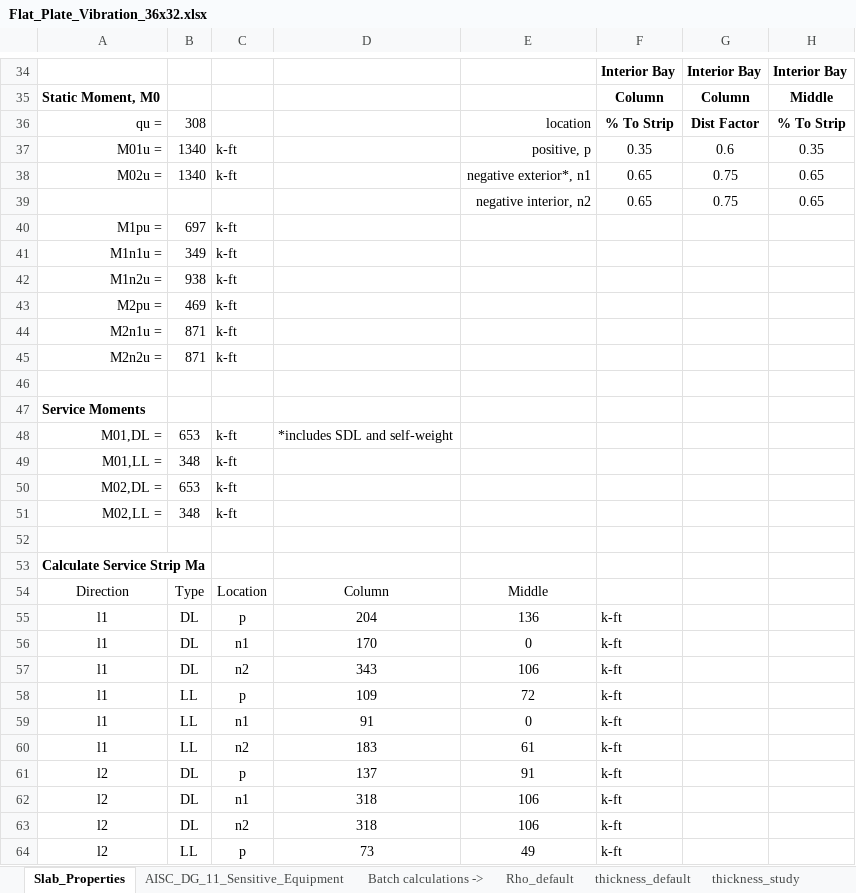
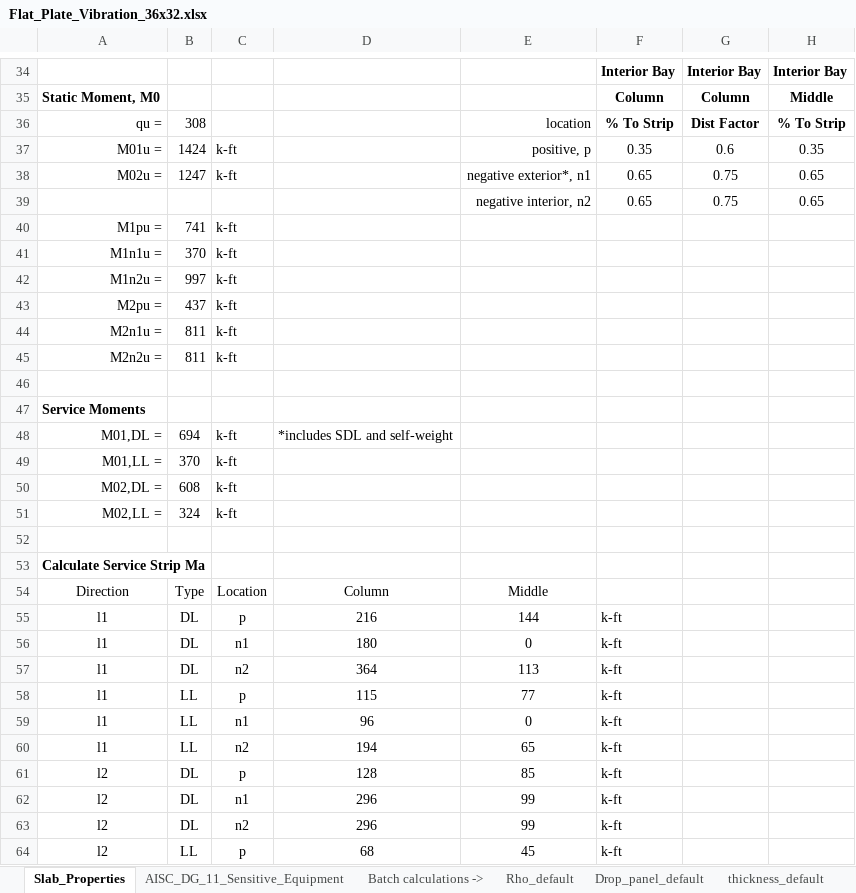
Before and after one commit to m-clare/vibraslab, an Excel workbook: slab_36x32/Flat_Plate_Vibration_36x32.xlsx, sheet Slab_Properties, drawn as a sheet; only a part is shown, gaps mark what is left out; values as stored, in another font and other column widths than the file's, no borders; the diff covers the shown part only; the diff names each change by its address in the sheet, - before the commit and + after, or states it on an @@ line.

```diff
--- a/slab_36x32/Flat_Plate_Vibration_36x32.xlsx (sheet Slab_Properties)
+++ b/slab_36x32/Flat_Plate_Vibration_36x32.xlsx (sheet Slab_Properties)
+sheet tab: Drop_panel_default
-B37: 1340
+B37: 1424
-B38: 1340
+B38: 1247
-B40: 697
+B40: 741
-B41: 349
+B41: 370
-B42: 938
+B42: 997
-B43: 469
+B43: 437
-B44:B45: 871
+B44:B45: 811
-B48: 653
+B48: 694
-B49: 348
+B49: 370
-B50: 653
+B50: 608
-B51: 348
+B51: 324
-D55: 204
+D55: 216
-E55: 136
+E55: 144
-D56: 170
+D56: 180
-D57: 343
+D57: 364
-E57: 106
+E57: 113
-D58: 109
+D58: 115
-E58: 72
+E58: 77
-D59: 91
+D59: 96
-D60: 183
+D60: 194
-E60: 61
+E60: 65
-D61: 137
+D61: 128
-E61: 91
+E61: 85
-D62:D63: 318
+D62:D63: 296
-E62:E63: 106
+E62:E63: 99
-D64: 73
+D64: 68
-E64: 49
+E64: 45
```
Also changed, not shown: 125 edited cells elsewhere in this sheet, sheet exterior_study, sheet AISC_DG_11_Sensitive_Equipment, other sheet tabs, slab_34x34/Flat_Plate_Vibration_34x34.xlsx, slab_36x16/Flat_Plate_Vibration_36x16.xlsx, 4 other files.
